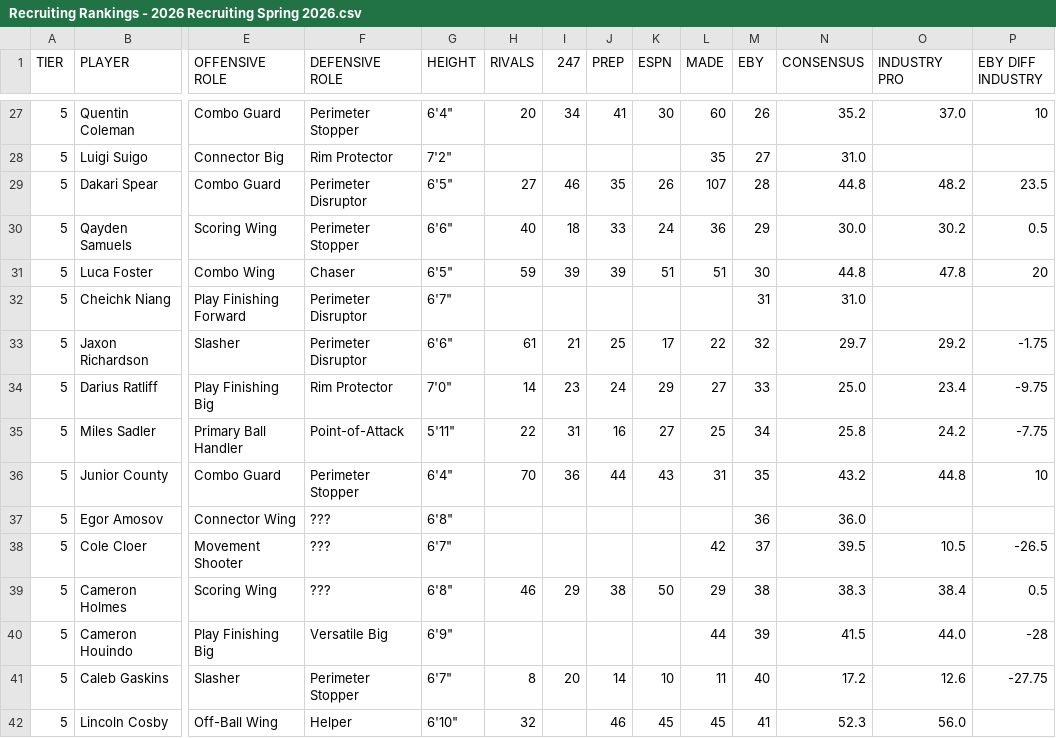
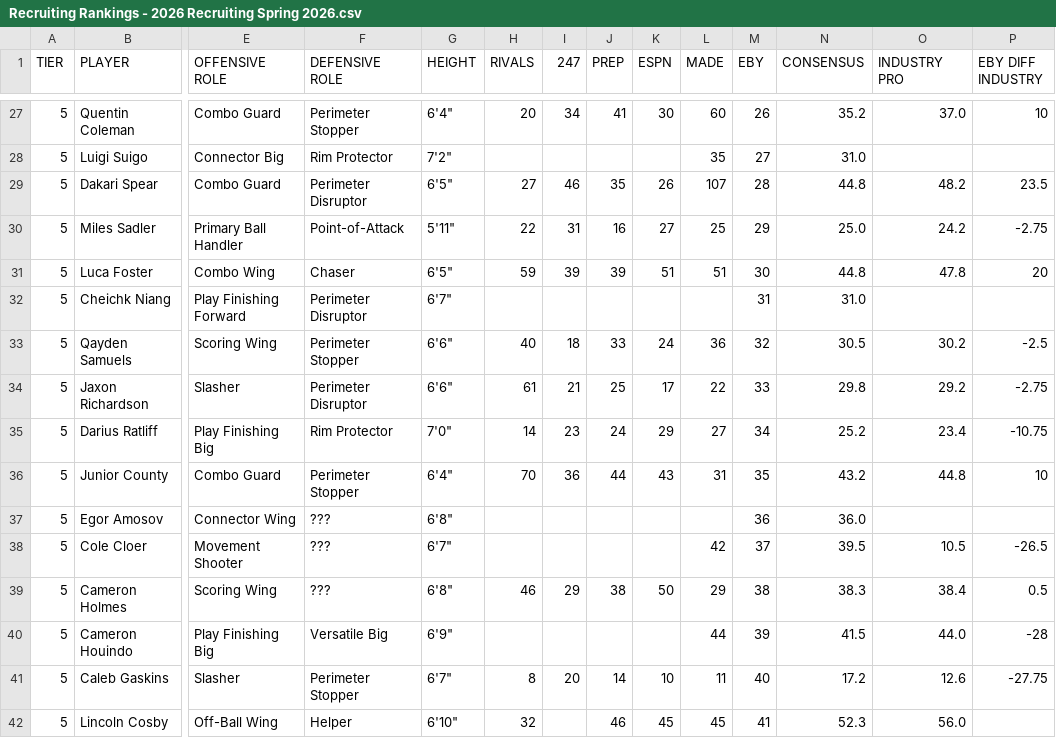
Before and after one commit to logeby2/logeby2.github.io, a CSV file: Recruiting-Rankings/Recruiting Rankings - 2026 Recruiting Spring 2026.csv, drawn as a sheet; only a part is shown, gaps mark what is left out; removed rows and columns are numbered as before the commit, all else as after; rows hold the shown columns only; the diff covers the shown part only; the diff names each change by its address in the sheet, - before the commit and + after, or states it on an @@ line.

```diff
--- a/Recruiting-Rankings/Recruiting Rankings - 2026 Recruiting Spring 2026.csv
+++ b/Recruiting-Rankings/Recruiting Rankings - 2026 Recruiting Spring 2026.csv
-row 30: 5 | Qayden Samuels | Scoring Wing | Perimeter Stopper | 6'6" | 40 | 18 | 33 | 24 | 36 | 29 | 30.0 | 30.2 | 0.5
+row 30: 5 | Miles Sadler | Primary Ball Handler | Point-of-Attack | 5'11" | 22 | 31 | 16 | 27 | 25 | 29 | 25.0 | 24.2 | -2.75
+row 33: 5 | Qayden Samuels | Scoring Wing | Perimeter Stopper | 6'6" | 40 | 18 | 33 | 24 | 36 | 32 | 30.5 | 30.2 | -2.5
-M34 (EBY): 32
+M34 (EBY): 33
-N34 (CONSENSUS): 29.7
+N34 (CONSENSUS): 29.8
-P34 (EBY DIFF INDUSTRY): -1.75
+P34 (EBY DIFF INDUSTRY): -2.75
-M35 (EBY): 33
+M35 (EBY): 34
-N35 (CONSENSUS): 25.0
+N35 (CONSENSUS): 25.2
-P35 (EBY DIFF INDUSTRY): -9.75
+P35 (EBY DIFF INDUSTRY): -10.75
-row 35: 5 | Miles Sadler | Primary Ball Handler | Point-of-Attack | 5'11" | 22 | 31 | 16 | 27 | 25 | 34 | 25.8 | 24.2 | -7.75
```
Also changed, not shown: 2 added rows, 2 removed rows and 23 edited cells elsewhere in this file, Recruiting-Rankings/Recruiting Rankings - 2028 Recruiting Spring 2026.csv, 1 other file.
